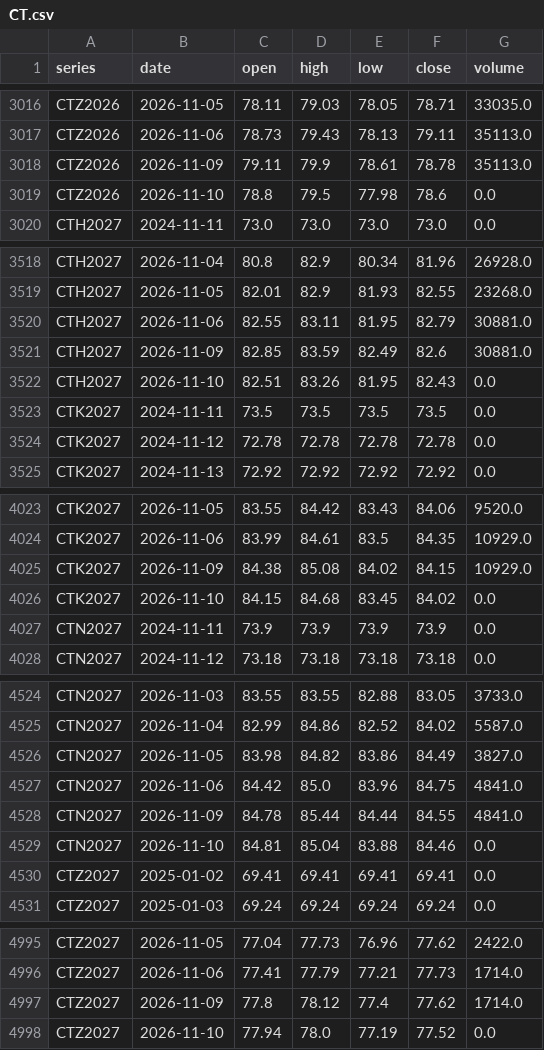
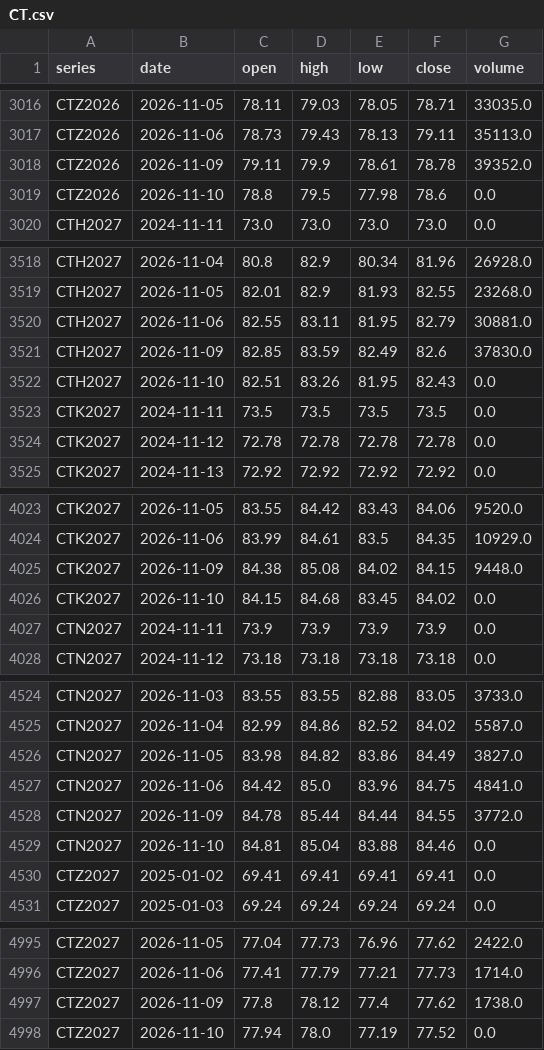
Before and after one commit to BMR-Com/Brazil--trade, a CSV file: data/ohlc/CT.csv, drawn as a sheet; only a part is shown, gaps mark what is left out.

Commit message:
data: softs COT, closes, briefs 2026-11-11

```diff
--- a/data/ohlc/CT.csv
+++ b/data/ohlc/CT.csv
@@ -3017,3 +3017,3 @@ CTZ2026,2026-11-05,78.11,79.03,78.05,78.71,33035.0
 CTZ2026,2026-11-06,78.73,79.43,78.13,79.11,35113.0
-CTZ2026,2026-11-09,79.11,79.9,78.61,78.78,35113.0
+CTZ2026,2026-11-09,79.11,79.9,78.61,78.78,39352.0
 CTZ2026,2026-11-10,78.8,79.5,77.98,78.6,0.0
@@ -3520,3 +3520,3 @@ CTH2027,2026-11-05,82.01,82.9,81.93,82.55,23268.0
 CTH2027,2026-11-06,82.55,83.11,81.95,82.79,30881.0
-CTH2027,2026-11-09,82.85,83.59,82.49,82.6,30881.0
+CTH2027,2026-11-09,82.85,83.59,82.49,82.6,37830.0
 CTH2027,2026-11-10,82.51,83.26,81.95,82.43,0.0
@@ -4024,3 +4024,3 @@ CTK2027,2026-11-05,83.55,84.42,83.43,84.06,9520.0
 CTK2027,2026-11-06,83.99,84.61,83.5,84.35,10929.0
-CTK2027,2026-11-09,84.38,85.08,84.02,84.15,10929.0
+CTK2027,2026-11-09,84.38,85.08,84.02,84.15,9448.0
 CTK2027,2026-11-10,84.15,84.68,83.45,84.02,0.0
@@ -4527,3 +4527,3 @@ CTN2027,2026-11-05,83.98,84.82,83.86,84.49,3827.0
 CTN2027,2026-11-06,84.42,85.0,83.96,84.75,4841.0
-CTN2027,2026-11-09,84.78,85.44,84.44,84.55,4841.0
+CTN2027,2026-11-09,84.78,85.44,84.44,84.55,3772.0
 CTN2027,2026-11-10,84.81,85.04,83.88,84.46,0.0
@@ -4996,3 +4996,3 @@ CTZ2027,2026-11-05,77.04,77.73,76.96,77.62,2422.0
 CTZ2027,2026-11-06,77.41,77.79,77.21,77.73,1714.0
-CTZ2027,2026-11-09,77.8,78.12,77.4,77.62,1714.0
+CTZ2027,2026-11-09,77.8,78.12,77.4,77.62,1738.0
 CTZ2027,2026-11-10,77.94,78.0,77.19,77.52,0.0
```
Also changed, not shown: data/ohlc/KC.csv, data/ohlc/SB.csv, 8 other files.
